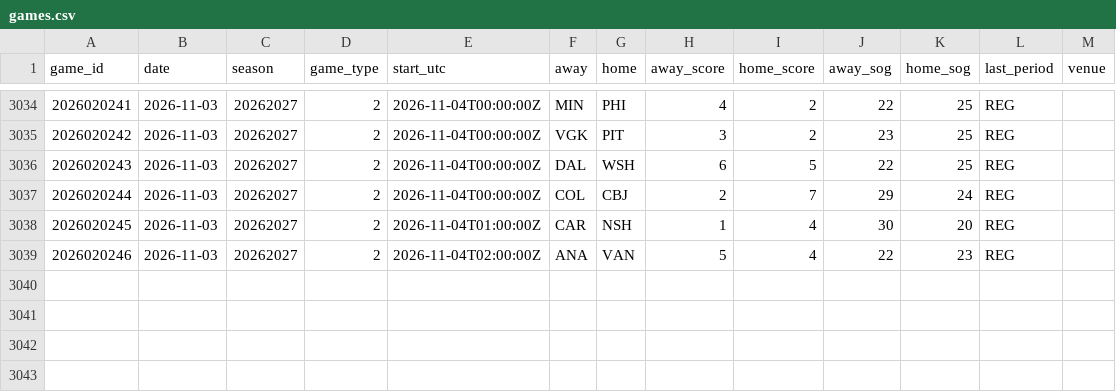
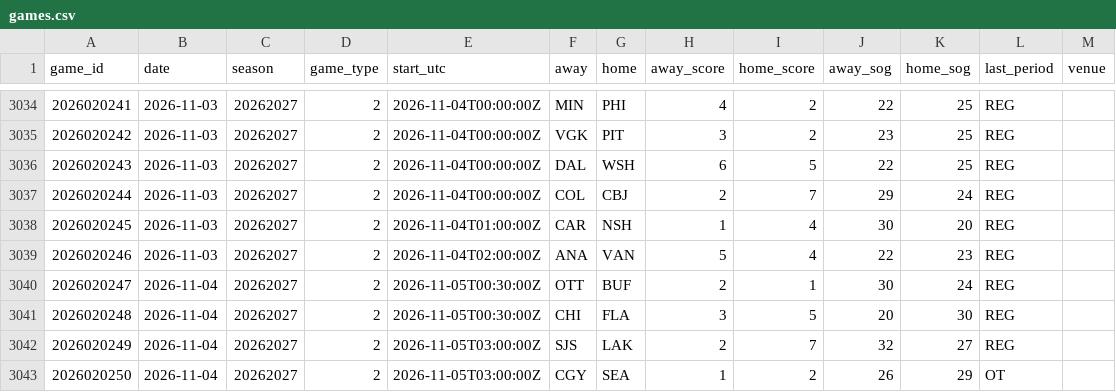
Before and after one commit to mileswilliams08/NHL-prop-model, a CSV file: data/history/games.csv, drawn as a sheet; only a part is shown, gaps mark what is left out; the diff names each change by its address in the sheet, - before the commit and + after, or states it on an @@ line.

```diff
--- a/data/history/games.csv
+++ b/data/history/games.csv
+row 3040: 2026020247 | 2026-11-04 | 20262027 | 2 | 2026-11-05T00:30:00Z | OTT | BUF | 2 | 1 | 30 | 24 | REG
+row 3041: 2026020248 | 2026-11-04 | 20262027 | 2 | 2026-11-05T00:30:00Z | CHI | FLA | 3 | 5 | 20 | 30 | REG
+row 3042: 2026020249 | 2026-11-04 | 20262027 | 2 | 2026-11-05T03:00:00Z | SJS | LAK | 2 | 7 | 32 | 27 | REG
+row 3043: 2026020250 | 2026-11-04 | 20262027 | 2 | 2026-11-05T03:00:00Z | CGY | SEA | 1 | 2 | 26 | 29 | OT
```
Also changed, not shown: data/history/goalie_games.csv, data/history/players.csv, 8 other files.
